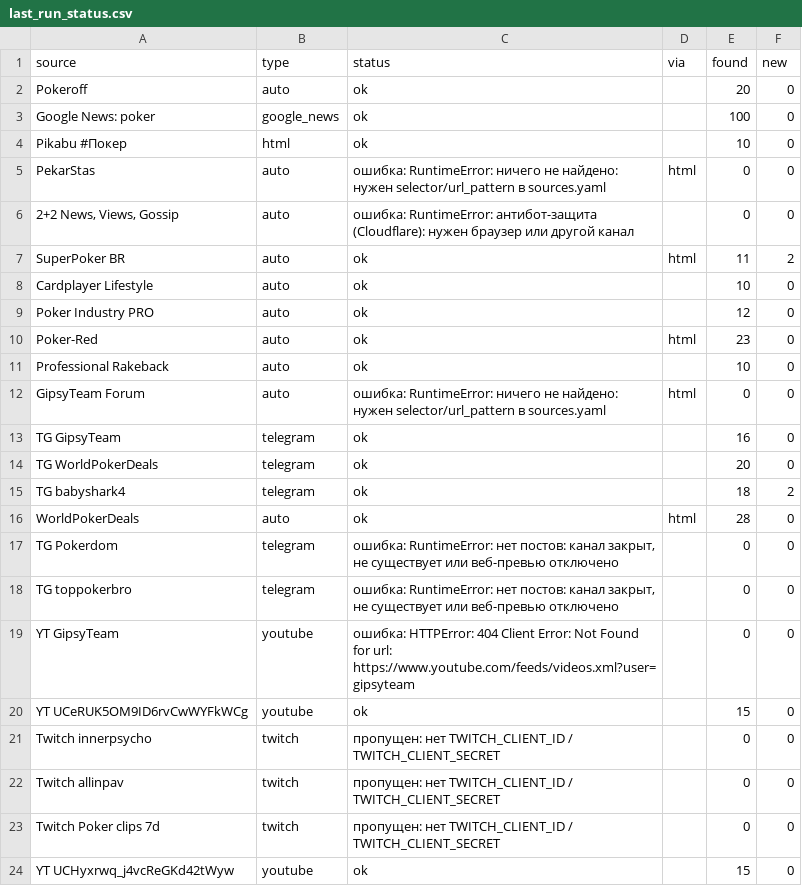
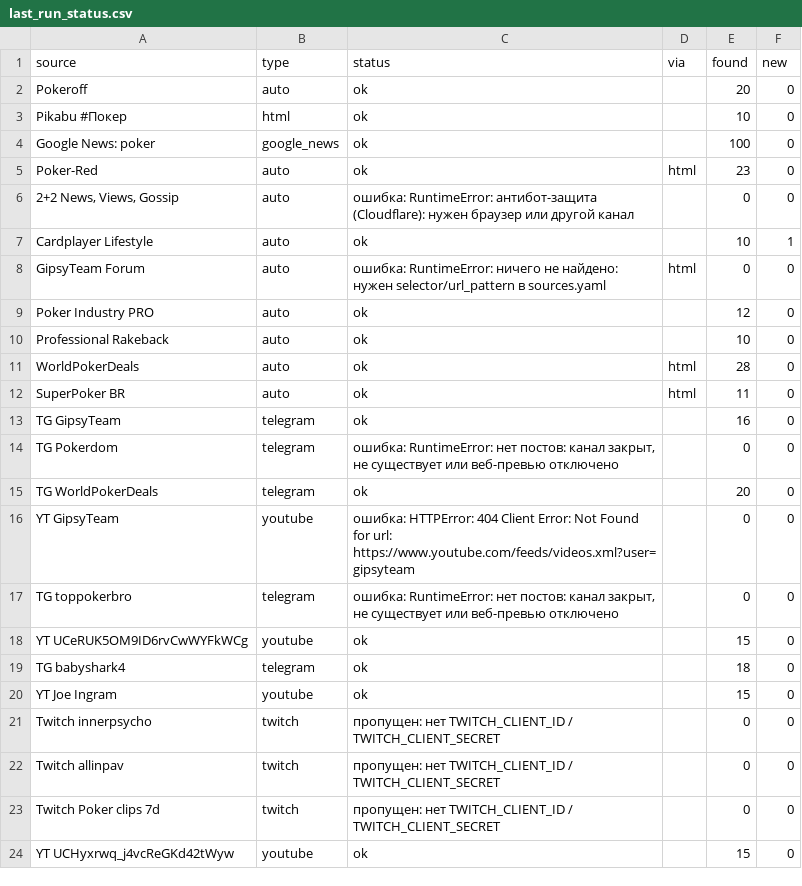
Before and after one commit to marta702/pokeroff-news, a CSV file: out/last_run_status.csv, drawn as a sheet; only a part is shown; the diff covers the shown part only.

```diff
--- a/out/last_run_status.csv
+++ b/out/last_run_status.csv
@@ -2,20 +2,20 @@
 Pokeroff,auto,ok,,20,0
+Pikabu #Покер,html,ok,,10,0
 Google News: poker,google_news,ok,,100,0
-Pikabu #Покер,html,ok,,10,0
-PekarStas,auto,ошибка: RuntimeError: ничего не найдено: нужен selector/url_pattern в sources.yaml,html,0,0
+Poker-Red,auto,ok,html,23,0
 "2+2 News, Views, Gossip",auto,ошибка: RuntimeError: антибот-защита (Cloudflare): нужен браузер или другой канал,,0,0
-SuperPoker BR,auto,ok,html,11,2
-Cardplayer Lifestyle,auto,ok,,10,0
+Cardplayer Lifestyle,auto,ok,,10,1
+GipsyTeam Forum,auto,ошибка: RuntimeError: ничего не найдено: нужен selector/url_pattern в sources.yaml,html,0,0
 Poker Industry PRO,auto,ok,,12,0
-Poker-Red,auto,ok,html,23,0
 Professional Rakeback,auto,ok,,10,0
-GipsyTeam Forum,auto,ошибка: RuntimeError: ничего не найдено: нужен selector/url_pattern в sources.yaml,html,0,0
+WorldPokerDeals,auto,ok,html,28,0
+SuperPoker BR,auto,ok,html,11,0
 TG GipsyTeam,telegram,ok,,16,0
+TG Pokerdom,telegram,"ошибка: RuntimeError: нет постов: канал закрыт, не существует или веб-превью отключено",,0,0
 TG WorldPokerDeals,telegram,ok,,20,0
-TG babyshark4,telegram,ok,,18,2
-WorldPokerDeals,auto,ok,html,28,0
-TG Pokerdom,telegram,"ошибка: RuntimeError: нет постов: канал закрыт, не существует или веб-превью отключено",,0,0
+YT GipsyTeam,youtube,ошибка: HTTPError: 404 Client Error: Not Found for url: https://www.youtube.com/feeds/videos.xml?user=gipsyteam,,0,0
 TG toppokerbro,telegram,"ошибка: RuntimeError: нет постов: канал закрыт, не существует или веб-превью отключено",,0,0
-YT GipsyTeam,youtube,ошибка: HTTPError: 404 Client Error: Not Found for url: https://www.youtube.com/feeds/videos.xml?user=gipsyteam,,0,0
 YT UCeRUK5OM9ID6rvCwWYFkWCg,youtube,ok,,15,0
+TG babyshark4,telegram,ok,,18,0
+YT Joe Ingram,youtube,ok,,15,0
 Twitch innerpsycho,twitch,пропущен: нет TWITCH_CLIENT_ID / TWITCH_CLIENT_SECRET,,0,0
```
Also changed, not shown: 1 added row, 1 moved row and 2 edited cells elsewhere in this file, 2 other files.
